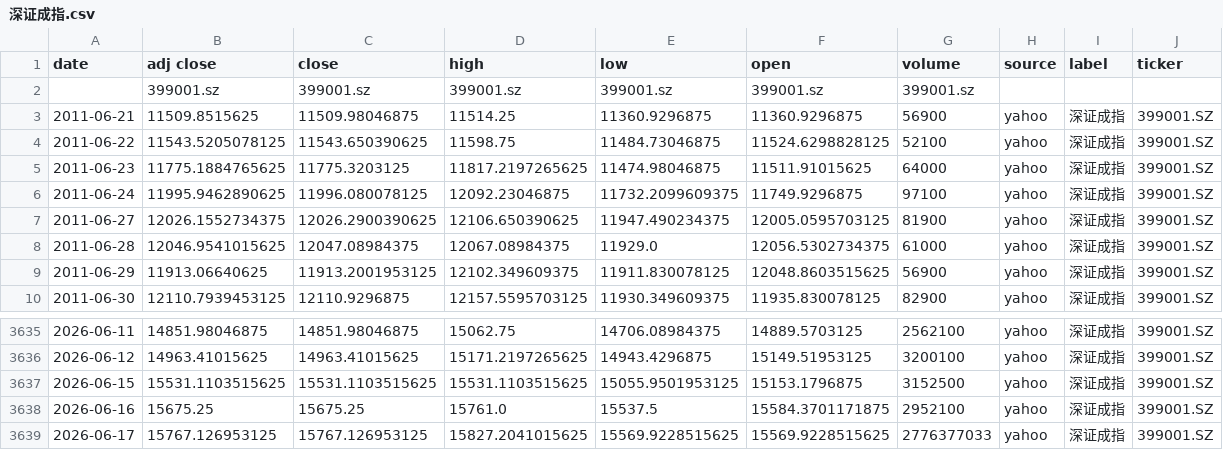
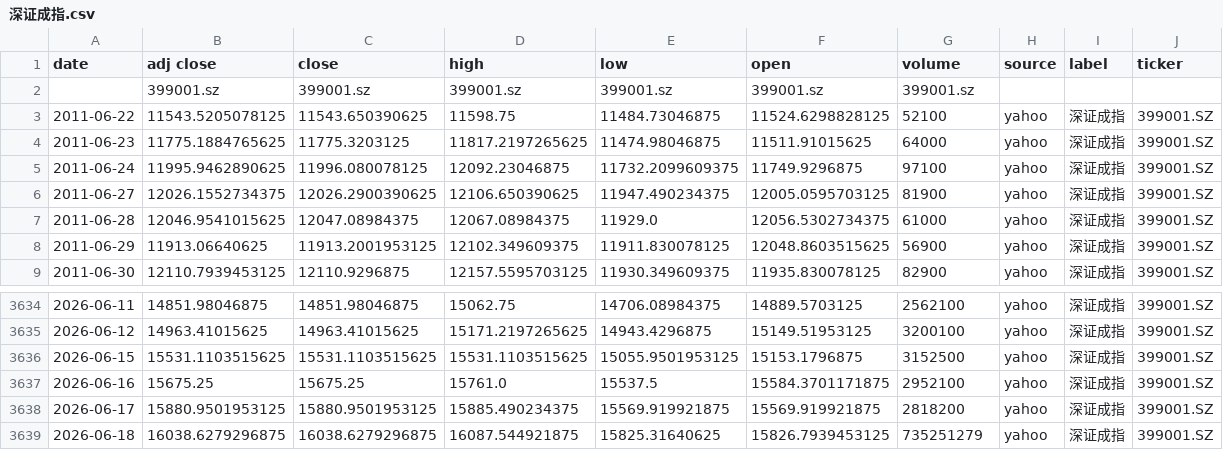
Before and after one commit to zid036116-ship-it/-10.16, a CSV file: docs/indices/深证成指.csv, drawn as a sheet; only a part is shown, gaps mark what is left out.

```diff
--- a/docs/indices/深证成指.csv
+++ b/docs/indices/深证成指.csv
@@ -2,3 +2,2 @@
 ,399001.sz,399001.sz,399001.sz,399001.sz,399001.sz,399001.sz,,,
-2011-06-21,11509.8515625,11509.98046875,11514.25,11360.9296875,11360.9296875,56900,yahoo,深证成指,399001.SZ
 2011-06-22,11543.5205078125,11543.650390625,11598.75,11484.73046875,11524.6298828125,52100,yahoo,深证成指,399001.SZ
@@ -3638,2 +3637,3 @@
 2026-06-16,15675.25,15675.25,15761.0,15537.5,15584.3701171875,2952100,yahoo,深证成指,399001.SZ
-2026-06-17,15767.126953125,15767.126953125,15827.2041015625,15569.9228515625,15569.9228515625,2776377033,yahoo,深证成指,399001.SZ
+2026-06-17,15880.9501953125,15880.9501953125,15885.490234375,15569.919921875,15569.919921875,2818200,yahoo,深证成指,399001.SZ
+2026-06-18,16038.6279296875,16038.6279296875,16087.544921875,15825.31640625,15826.7939453125,735251279,yahoo,深证成指,399001.SZ
```
Also changed, not shown: docs/indices/上证指数.csv, docs/indices/创业板指.csv, 2 other files.
